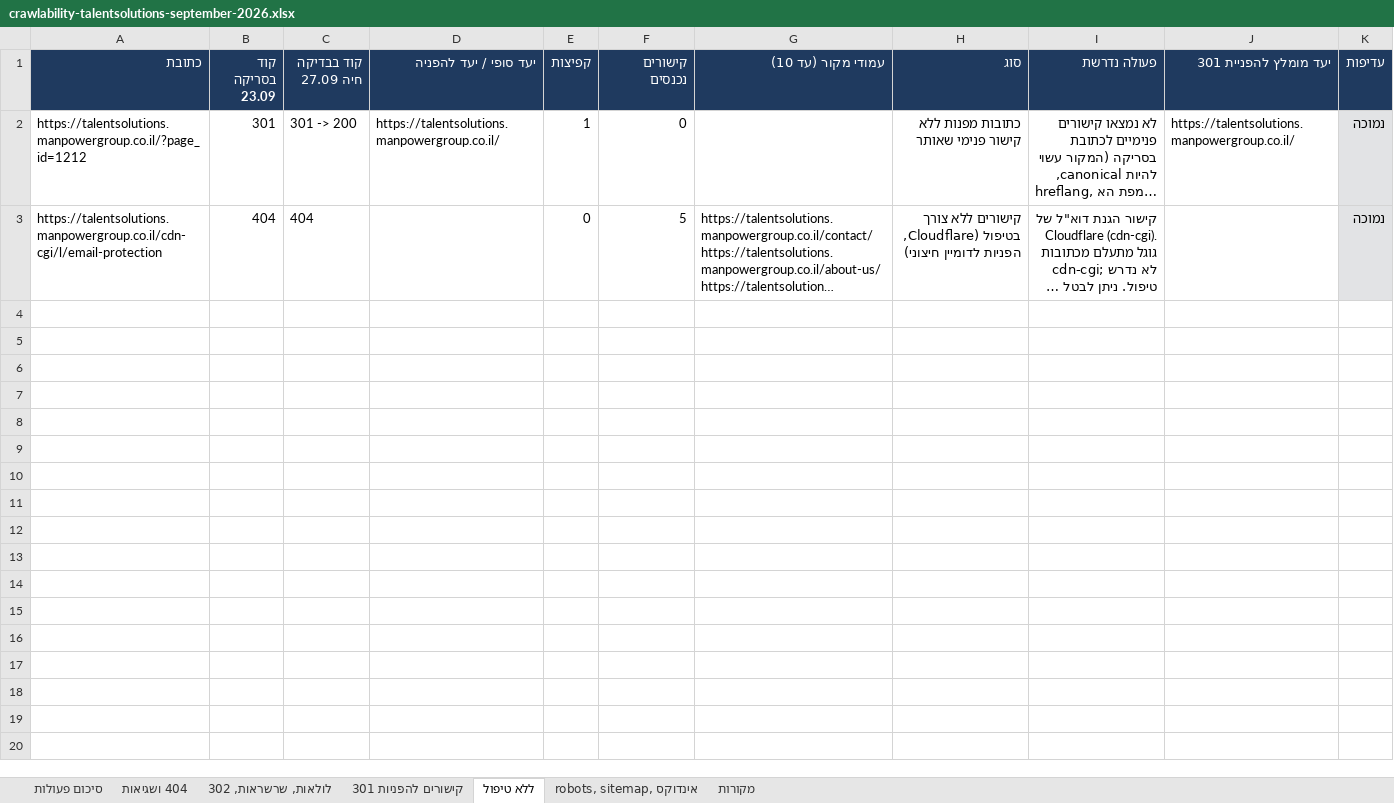
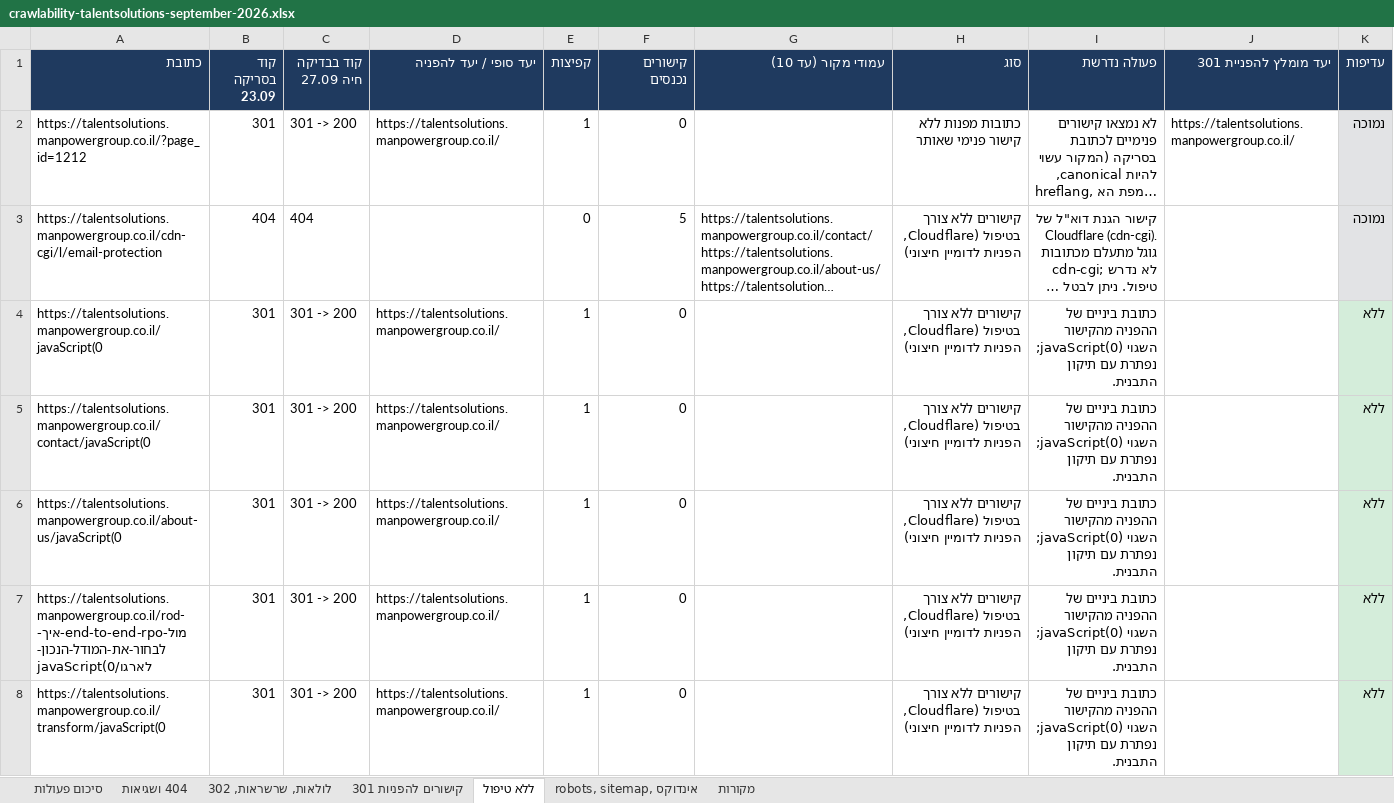
Before and after one commit to nadavon6-ops/seo-reports, an Excel workbook: public/crawlability-talentsolutions-september-2026.xlsx, sheet ללא טיפול, drawn as a sheet; only a part is shown; long unchanged cells end in …; values as stored, in another font and other column widths than the file's, no borders; the diff covers the shown part only; the diff names each change by its address in the sheet, - before the commit and + after, or states it on an @@ line.

```diff
--- a/public/crawlability-talentsolutions-september-2026.xlsx (sheet ללא טיפול)
+++ b/public/crawlability-talentsolutions-september-2026.xlsx (sheet ללא טיפול)
+row 4: https://talentsolutions.manpowergroup.co.il/javaScript(0 | 301 | 301 -> 200 | https://talentsolutions.manpowergroup.co.il/ | 1 | 0 |  | קישורים ללא צורך בטיפול (Cloudflare, הפניות לדומיין חיצוני) | כתובת ביניים של ההפניה מהקישור השגוי javaScript(0); נפתרת עם תיקון התבנית. |  | ללא
+row 5: https://talentsolutions.manpowergroup.co.il/contact/javaScript(0 | 301 | 301 -> 200 | https://talentsolutions.manpowergroup.co.il/ | 1 | 0 |  | קישורים ללא צורך בטיפול (Cloudflare, הפניות לדומיין חיצוני) | כתובת ביניים של ההפניה מהקישור השגוי javaScript(0); נפתרת עם תיקון התבנית. |  | ללא
+row 6: https://talentsolutions.manpowergroup.co.il/about-us/javaScript(0 | 301 | 301 -> 200 | https://talentsolutions.manpowergroup.co.il/ | 1 | 0 |  | קישורים ללא צורך בטיפול (Cloudflare, הפניות לדומיין חיצוני) | כתובת ביניים של ההפניה מהקישור השגוי javaScript(0); נפתרת עם תיקון התבנית. |  | ללא
+row 7: https://talentsolutions.manpowergroup.co.il/rod-מול-end-to-end-rpo-איך-לבחור-את-המודל-הנכון-לארגו/javaScript(0 | 301 | 301 -> 200 | https://talentsolutions.manpowergroup.co.il/ | 1 | 0 |  | קישורים ללא צורך בטיפול (Cloudflare, הפניות לדומיין חיצוני) | כתובת ביניים של ההפניה מהקישור השגוי javaScript(0); נפתרת עם תיקון התבנית. |  | ללא
+row 8: https://talentsolutions.manpowergroup.co.il/transform/javaScript(0 | 301 | 301 -> 200 | https://talentsolutions.manpowergroup.co.il/ | 1 | 0 |  | קישורים ללא צורך בטיפול (Cloudflare, הפניות לדומיין חיצוני) | כתובת ביניים של ההפניה מהקישור השגוי javaScript(0); נפתרת עם תיקון התבנית. |  | ללא
```
Also changed, not shown: 34 added rows elsewhere in this sheet, sheet לולאות, שרשראות, 302, sheet סיכום פעולות, public/crawlability-bespirit-september-2026.xlsx, public/crawlability-experis-september-2026.xlsx, 52 other files.
